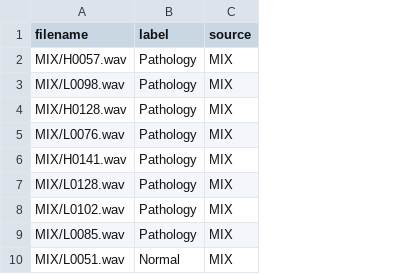
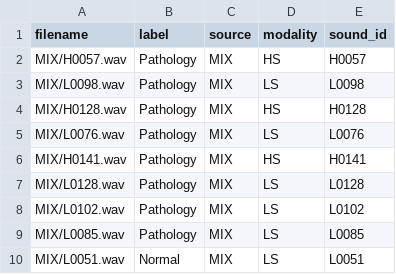
Before and after one commit to fakecenturyy/Analiza_HLS-CMDS, a CSV file: csv_files/test_partial.csv, drawn as a sheet; only a part is shown; the diff names each change by its address in the sheet, - before the commit and + after, or states it on an @@ line.

```diff
--- a/csv_files/test_partial.csv
+++ b/csv_files/test_partial.csv
+column D (modality), rows 2-10: HS | LS | HS | LS | HS | LS | LS | LS | LS
+column E (sound_id), rows 2-10: H0057 | L0098 | H0128 | L0076 | H0141 | L0128 | L0102 | L0085 | L0051
```
Also changed, not shown: csv_files/train_partial.csv, 11 other files.
